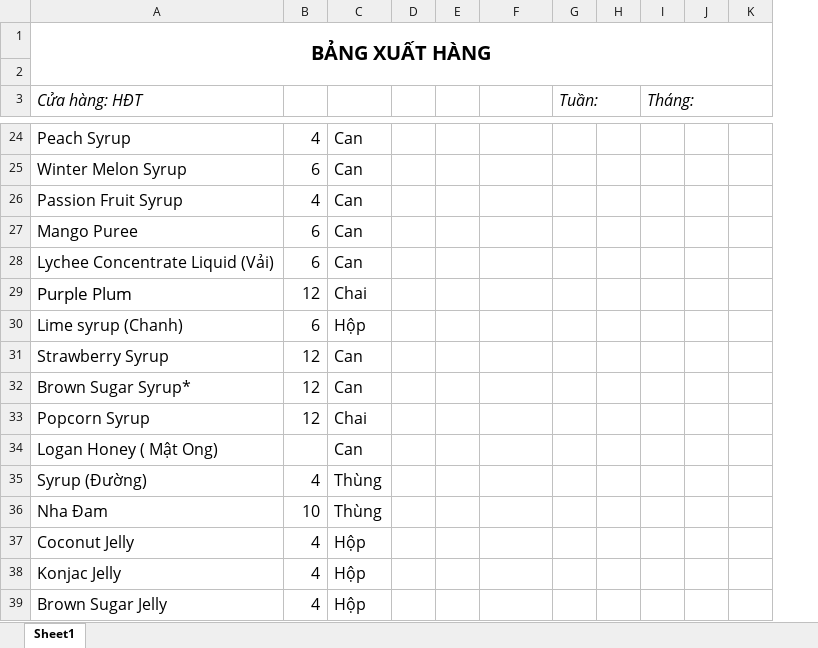
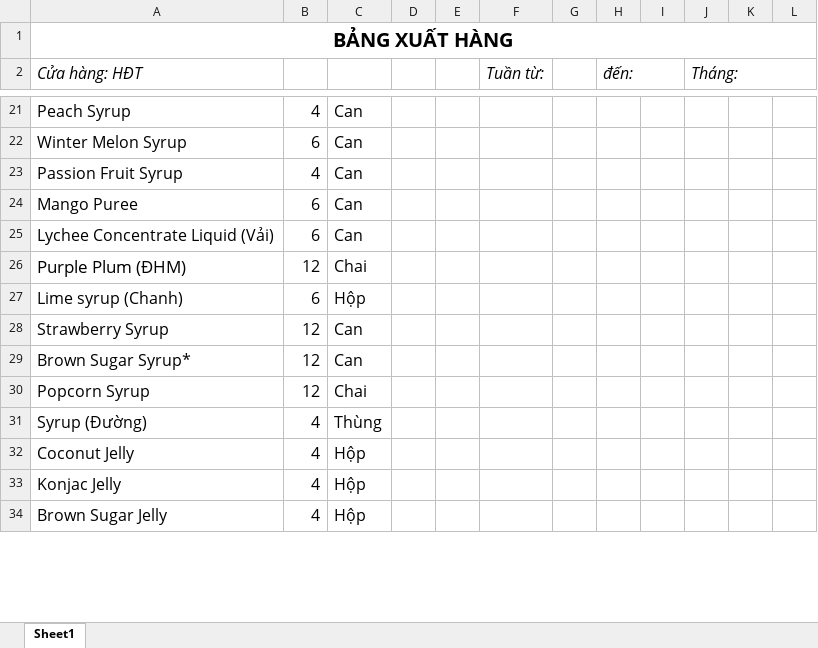
Before and after one commit to quanggvn/upload, an Excel workbook: Bảng-xuất-hàng.xlsx, sheet Sheet1, drawn as a sheet; only a part is shown, gaps mark what is left out; values as stored, in another font and other column widths than the file's, no borders; removed rows and columns are numbered as before the commit, all else as after; the diff covers the shown part only; the diff names each change by its address in the sheet, - before the commit and + after, or states it on an @@ line.

```diff
--- a/Bảng-xuất-hàng.xlsx (sheet Sheet1)
+++ b/Bảng-xuất-hàng.xlsx (sheet Sheet1)
-column K, empty
+column K, empty
+column L, empty
-row 2: (empty)
-F2: (empty)
+F2: Tuần từ:
-G2: Tuần:
+G2: (empty)
-G3:H3 merged
-H2: (empty)
+H2: đến:
+H2:I2 merged
-I2: Tháng:
+I2: (empty)
-I3:K3 merged
-J2: (empty)
+J2: Tháng:
+J2:L2 merged
-A26 (Cửa hàng: HĐT): Purple Plum
+A26 (Cửa hàng: HĐT): Purple Plum (ĐHM)
-row 34: Logan Honey ( Mật Ong) |  | Can
-row 36: Nha Đam | 10 | Thùng
```
Also changed, not shown: 5 added rows, 5 removed rows, 5 edited cells, cell formats and merged cells elsewhere in this sheet, 3 other files.
